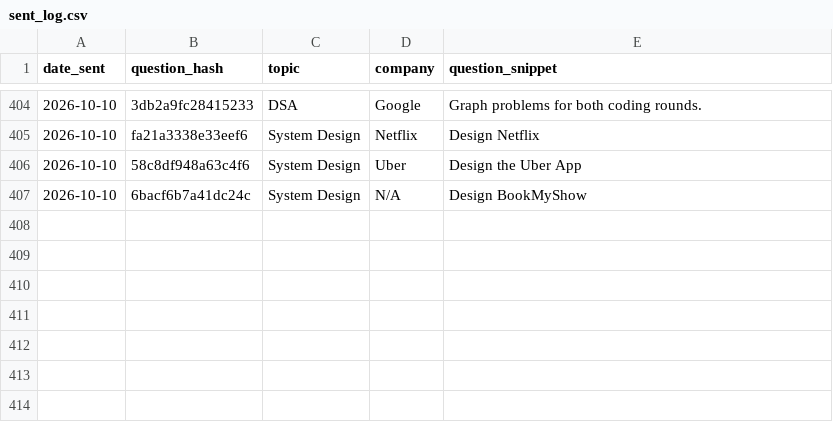
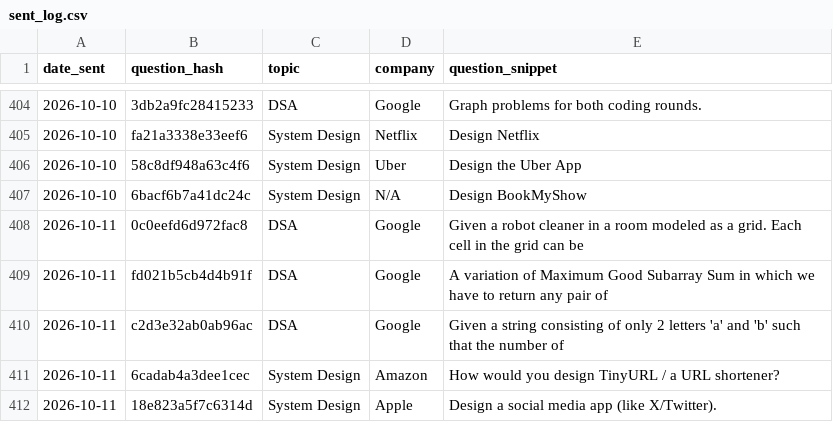
Before and after one commit to ayush95123/daily-iq, a CSV file: sent_log.csv, drawn as a sheet; only a part is shown, gaps mark what is left out; the diff names each change by its address in the sheet, - before the commit and + after, or states it on an @@ line.

```diff
--- a/sent_log.csv
+++ b/sent_log.csv
+row 408: 2026-10-11 | 0c0eefd6d972fac8 | DSA | Google | Given a robot cleaner in a room modeled as a grid. Each cell in the grid can be
+row 409: 2026-10-11 | fd021b5cb4d4b91f | DSA | Google | A variation of Maximum Good Subarray Sum in which we have to return any pair of
+row 410: 2026-10-11 | c2d3e32ab0ab96ac | DSA | Google | Given a string consisting of only 2 letters 'a' and 'b' such that the number of
+row 411: 2026-10-11 | 6cadab4a3dee1cec | System Design | Amazon | How would you design TinyURL / a URL shortener?
+row 412: 2026-10-11 | 18e823a5f7c6314d | System Design | Apple | Design a social media app (like X/Twitter).
```
